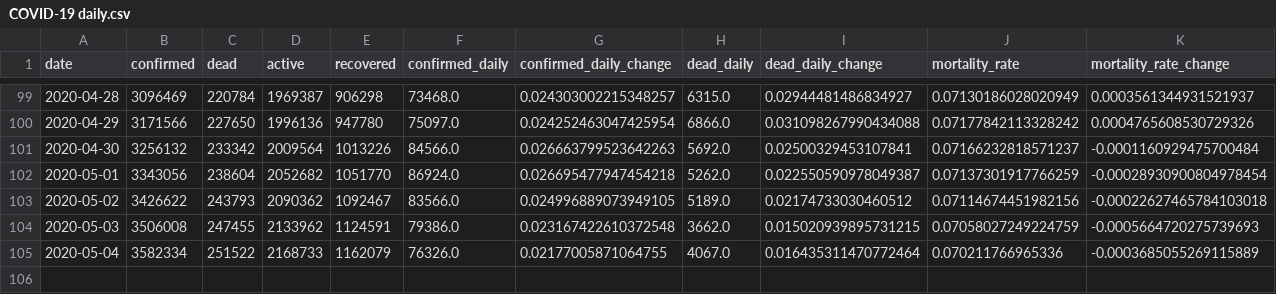
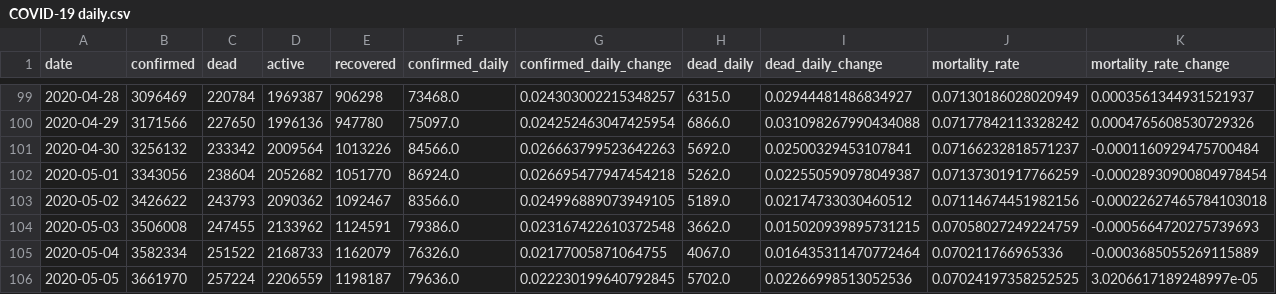
Before and after one commit to Eladweller/COVID-19-worldwide-analysis, a CSV file: data/COVID-19 daily.csv, drawn as a sheet; only a part is shown, gaps mark what is left out; the diff names each change by its address in the sheet, - before the commit and + after, or states it on an @@ line.

```diff
--- a/data/COVID-19 daily.csv
+++ b/data/COVID-19 daily.csv
+row 106: 2020-05-05 | 3661970 | 257224 | 2206559 | 1198187 | 79636.0 | 0.022230199640792845 | 5702.0 | 0.02266998513052536 | 0.07024197358252525 | 3.0206617189248997e-05
```
Also changed, not shown: data/time_series_covid19_confirmed_global.csv, data/time_series_covid19_deaths_global.csv, 36 other files.
